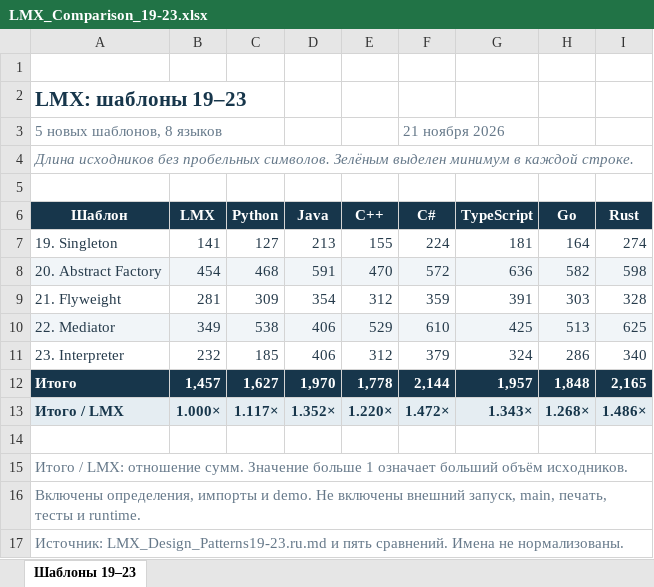
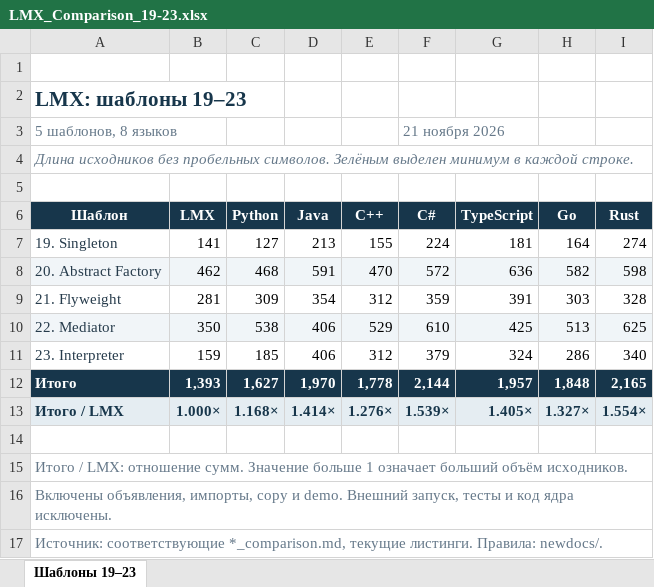
Before and after one commit to michael0xf/LMX, an Excel workbook: docs/new_parts/LMX_Comparison_19-23.xlsx, sheet Шаблоны 19–23, drawn as a sheet; values as stored, in another font and other column widths than the file's, no borders; conditional formats not drawn; the diff names each change by its address in the sheet, - before the commit and + after, or states it on an @@ line.

```diff
--- a/docs/new_parts/LMX_Comparison_19-23.xlsx (sheet Шаблоны 19–23)
+++ b/docs/new_parts/LMX_Comparison_19-23.xlsx (sheet Шаблоны 19–23)
-A3 (Шаблон): 5 новых шаблонов, 8 языков
+A3 (Шаблон): 5 шаблонов, 8 языков
-B7:I11 text colour: #263B4B
+B7:I11 text colour: black
-B8 (LMX): 454
+B8 (LMX): 462
-B10 (LMX): 349
+B10 (LMX): 350
-B11 (LMX): 232
+B11 (LMX): 159
-B12 (LMX): 1,457
+B12 (LMX): 1,393
-C13 (Python): 1.117×
+C13 (Python): 1.168×
-D13 (Java): 1.352×
+D13 (Java): 1.414×
-E13 (C++): 1.220×
+E13 (C++): 1.276×
-F13 (C#): 1.472×
+F13 (C#): 1.539×
-G13 (TypeScript): 1.343×
+G13 (TypeScript): 1.405×
-H13 (Go): 1.268×
+H13 (Go): 1.327×
-I13 (Rust): 1.486×
+I13 (Rust): 1.554×
-A16 (Шаблон): Включены определения, импорты и demo. Не включены внешний запуск, main, печать, тесты и runtime.
+A16 (Шаблон): Включены объявления, импорты, copy и demo. Внешний запуск, тесты и код ядра исключены.
-A17 (Шаблон): Источник: LMX_Design_Patterns19-23.ru.md и пять сравнений. Имена не нормализованы.
+A17 (Шаблон): Источник: соответствующие *_comparison.md, текущие листинги. Правила: newdocs/.
```
Also changed, not shown: docs/new_parts/LMX_Comparison_10-18.xlsx, docs/new_parts/LMX_Comparison_2026-11-20.xlsx, 38 other files.
